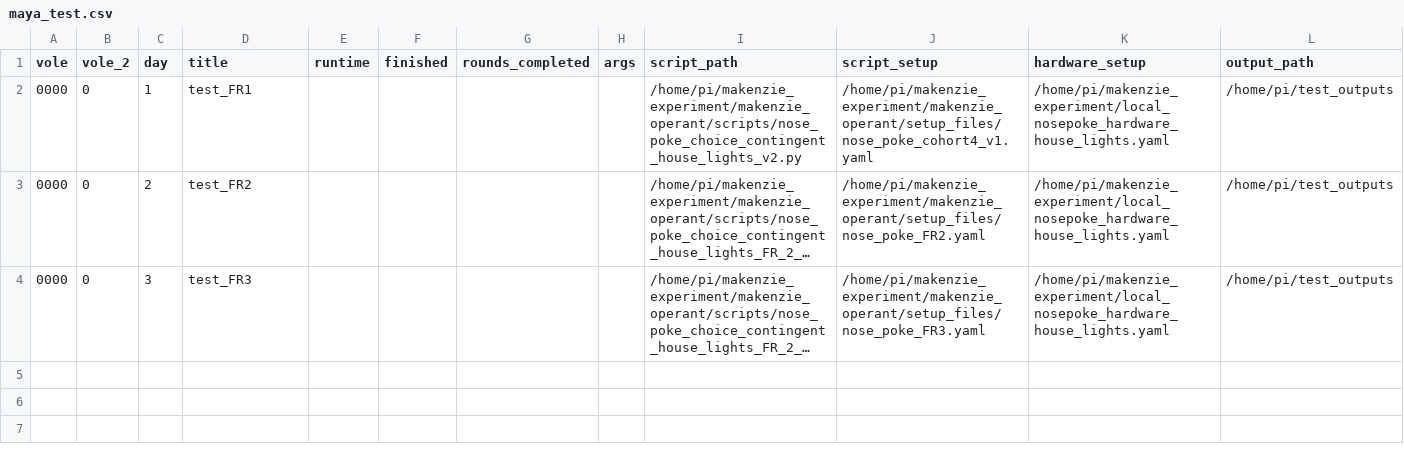
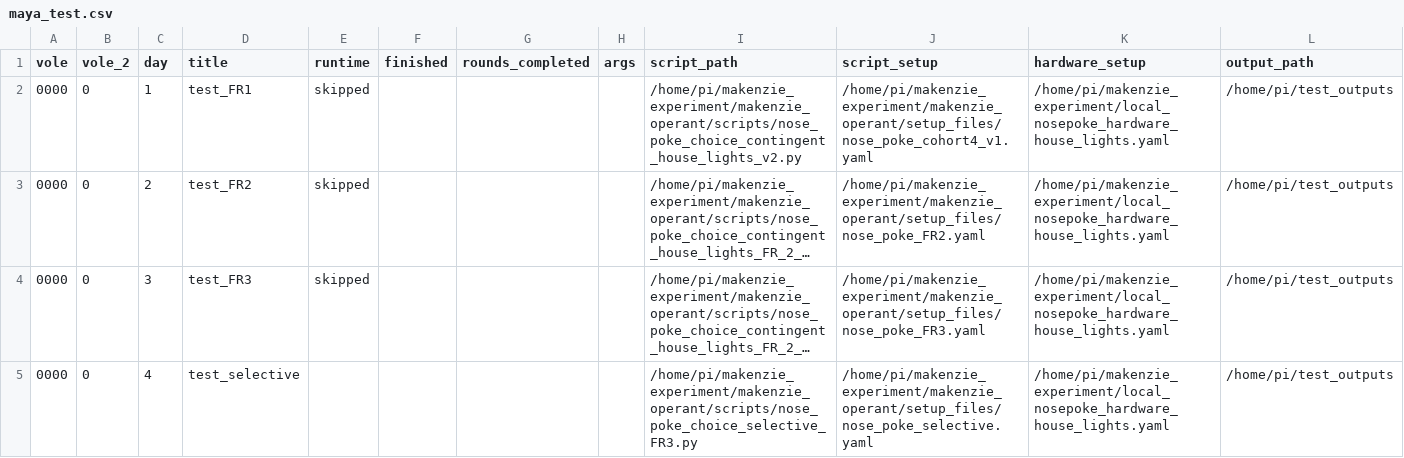
Before and after one commit to donaldsonlab/makenzie_operant, a CSV file: maya_test.csv, drawn as a sheet; long unchanged cells end in …; the diff names each change by its address in the sheet, - before the commit and + after, or states it on an @@ line.

Commit message:
Update maya_test.csv

```diff
--- a/maya_test.csv
+++ b/maya_test.csv
-E2:E4 (runtime): (empty)
+E2:E4 (runtime): skipped
+row 5: 0000 | 0 | 4 | test_selective |  |  |  |  | /home/pi/makenzie_experiment/makenzie_operant/scripts/nose_poke_choice_selective_FR3.py | /home/pi/makenzie_experiment/makenzie_operant/setup_files/nose_poke_selective.yaml | /home/pi/makenzie_experiment/local_nosepoke_hardware_house_lights.yaml | /home/pi/test_outputs
```
